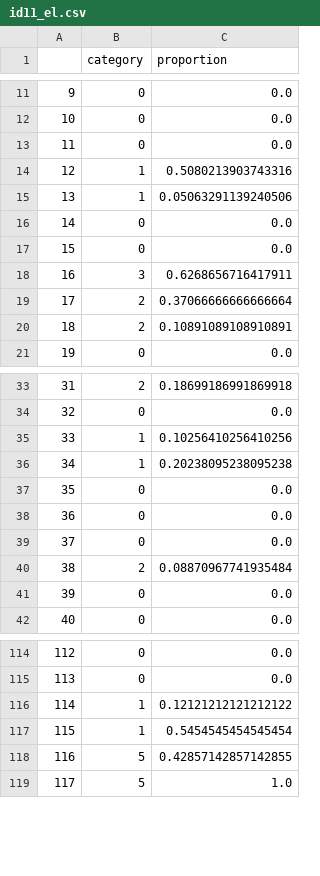
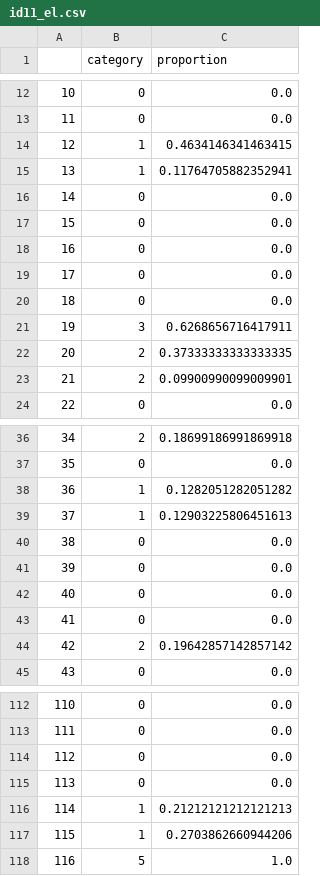
Before and after one commit to minnesotanlp/narrative_engagement, a CSV file: narrative_eye_tracking_analysis/highlights/id11_el.csv, drawn as a sheet; only a part is shown, gaps mark what is left out; removed rows and columns are numbered as before the commit, all else as after; the diff covers the shown part only; the diff names each change by its address in the sheet, - before the commit and + after, or states it on an @@ line.

```diff
--- a/narrative_eye_tracking_analysis/highlights/id11_el.csv
+++ b/narrative_eye_tracking_analysis/highlights/id11_el.csv
@@ column A renumbered from row 5 down @@
+row 14: 12 | 1 | 0.4634146341463415
+row 15: 13 | 1 | 0.11764705882352941
-row 14: 12 | 1 | 0.5080213903743316
-row 15: 13 | 1 | 0.05063291139240506
@@ row 72 moved to row 17: 15 @@
@@ row 73 moved to row 18: 16 @@
-C22 (proportion): 0.37066666666666664
+C22 (proportion): 0.37333333333333335
-C23 (proportion): 0.10891089108910891
+C23 (proportion): 0.09900990099009901
-C38 (proportion): 0.10256410256410256
+C38 (proportion): 0.1282051282051282
-C39 (proportion): 0.20238095238095238
+C39 (proportion): 0.12903225806451613
-row 40: 38 | 2 | 0.08870967741935484
+row 44: 42 | 2 | 0.19642857142857142
+row 114: 112 | 0 | 0.0
+row 115: 113 | 0 | 0.0
-C116 (proportion): 0.12121212121212122
+C116 (proportion): 0.21212121212121213
-C117 (proportion): 0.5454545454545454
+C117 (proportion): 0.2703862660944206
-row 118: 116 | 5 | 0.42857142857142855
```
Also changed, not shown: 1 added row, 3 removed rows, 2 moved rows and 10 edited cells elsewhere in this file, narrative_eye_tracking_analysis/highlights/ID26_el.csv, narrative_eye_tracking_analysis/highlights/id22_el.csv, 21 other files.
